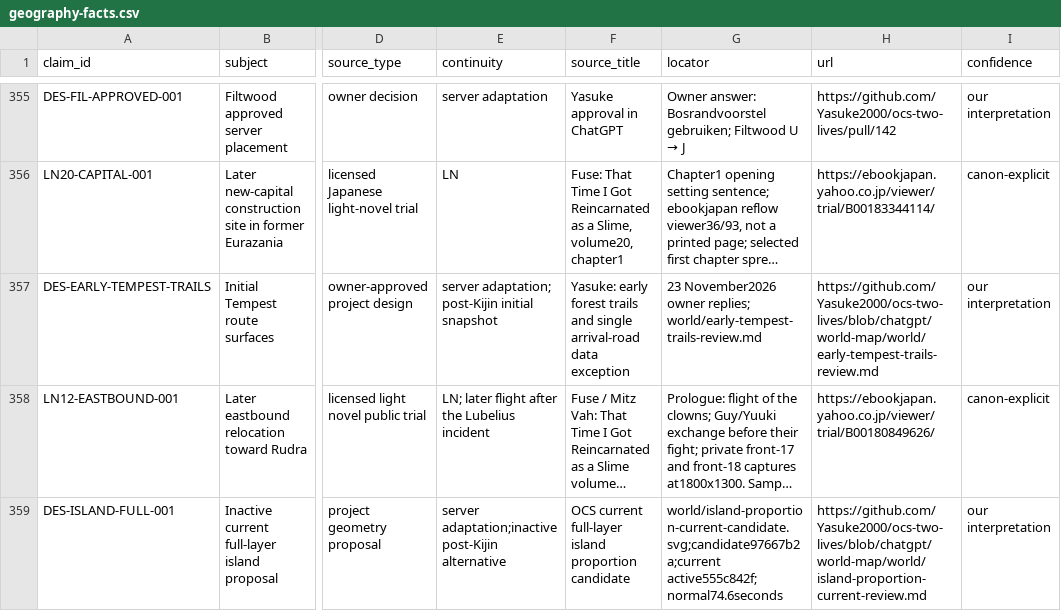
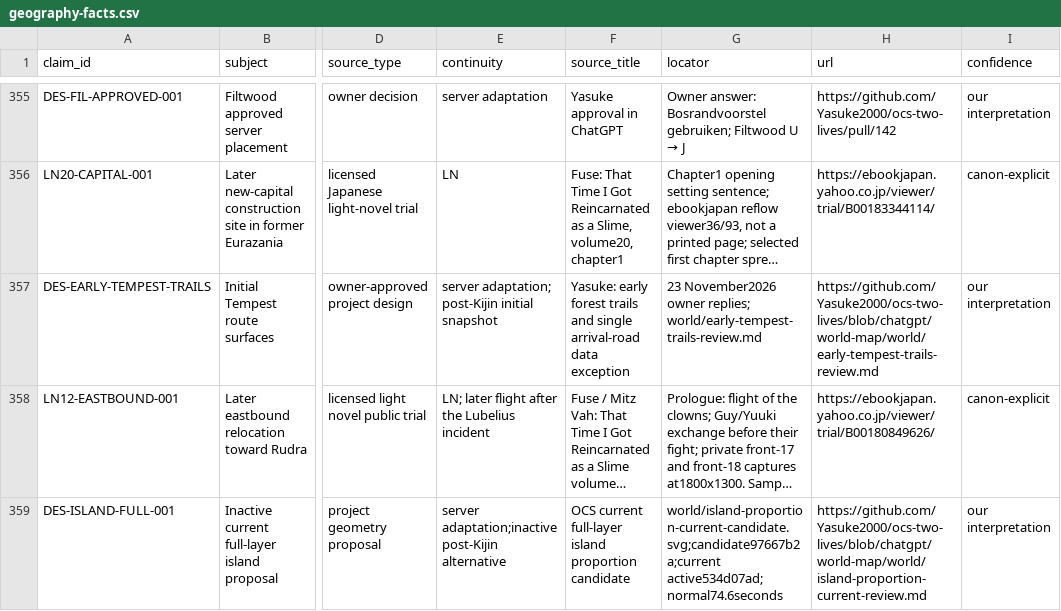
Before and after one commit to Yasuke2000/ocs-two-lives, a CSV file: docs/research/tensura-world-2026-11-19/geography-facts.csv, drawn as a sheet; only a part is shown, gaps mark what is left out; long unchanged cells end in …; the diff names each change by its address in the sheet, - before the commit and + after, or states it on an @@ line.

Commit message:
world: reconcile canonical source provenance and runtime handoff

```diff
--- a/docs/research/tensura-world-2026-11-19/geography-facts.csv
+++ b/docs/research/tensura-world-2026-11-19/geography-facts.csv
-G359 (locator): world/island-proportion-current-candidate.svg;candidate97667b2a;current active555c842f;normal74.6seconds
+G359 (locator): world/island-proportion-current-candidate.svg;candidate97667b2a;current active534d07ad;normal74.6seconds
```
Also changed, not shown: 20 other files.
